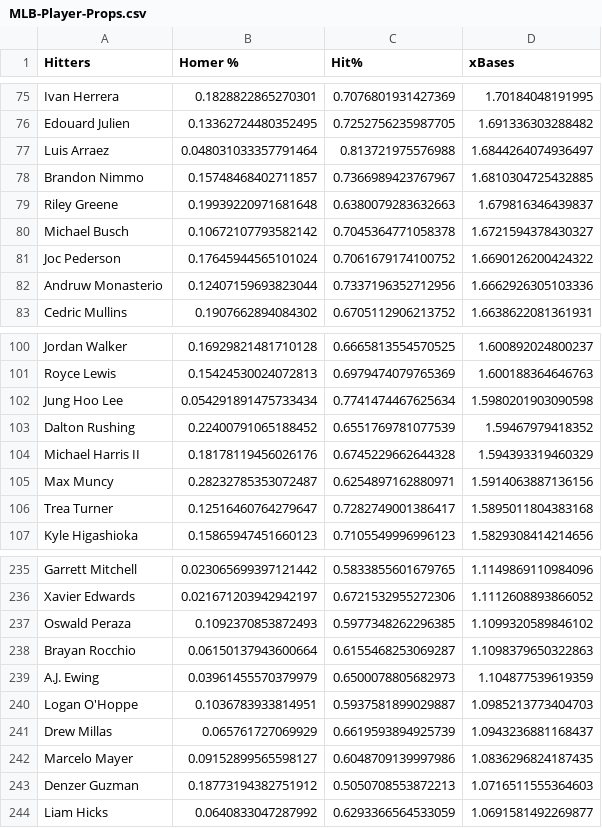
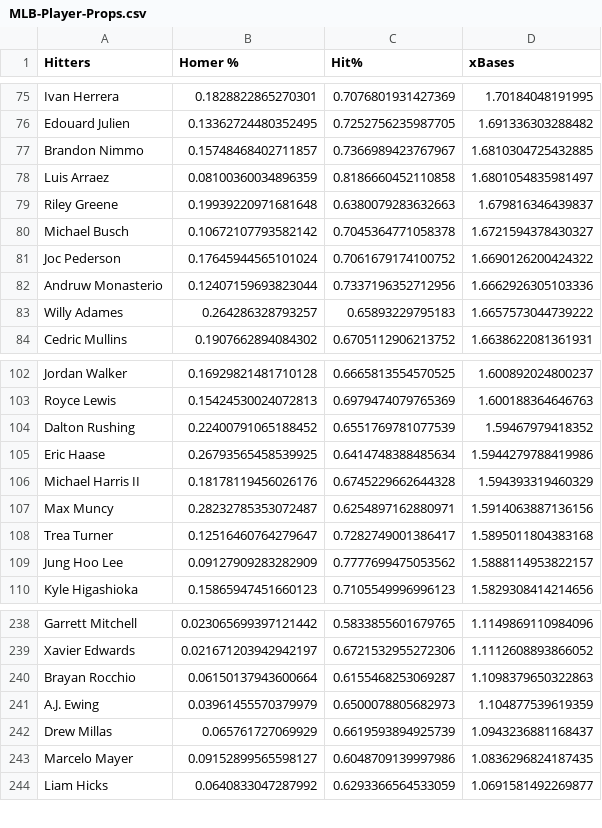
Before and after one commit to jack-simon4/jacks-models, a CSV file: src/assets/MLB-Player-Props.csv, drawn as a sheet; only a part is shown, gaps mark what is left out; removed rows and columns are numbered as before the commit, all else as after; the diff covers the shown part only; the diff names each change by its address in the sheet, - before the commit and + after, or states it on an @@ line.

```diff
--- a/src/assets/MLB-Player-Props.csv
+++ b/src/assets/MLB-Player-Props.csv
-row 77: Luis Arraez | 0.048031033357791464 | 0.813721975576988 | 1.6844264074936497
+row 78: Luis Arraez | 0.08100360034896359 | 0.8186660452110858 | 1.6801054835981497
+row 83: Willy Adames | 0.264286328793257 | 0.65893229795183 | 1.6657573044739222
-row 102: Jung Hoo Lee | 0.054291891475733434 | 0.7741474467625634 | 1.5980201903090598
+row 105: Eric Haase | 0.26793565458539925 | 0.6414748388485634 | 1.5944279788419986
+row 109: Jung Hoo Lee | 0.09127909283282909 | 0.7777699475053562 | 1.5888114953822157
-row 237: Oswald Peraza | 0.1092370853872493 | 0.5977348262296385 | 1.1099320589846102
-row 240: Logan O'Hoppe | 0.1036783933814951 | 0.5937581899029887 | 1.0985213773404703
-row 243: Denzer Guzman | 0.18773194382751912 | 0.5050708553872213 | 1.0716511555364603
```
Also changed, not shown: 14 added rows and 13 removed rows elsewhere in this file, 1 other file.
